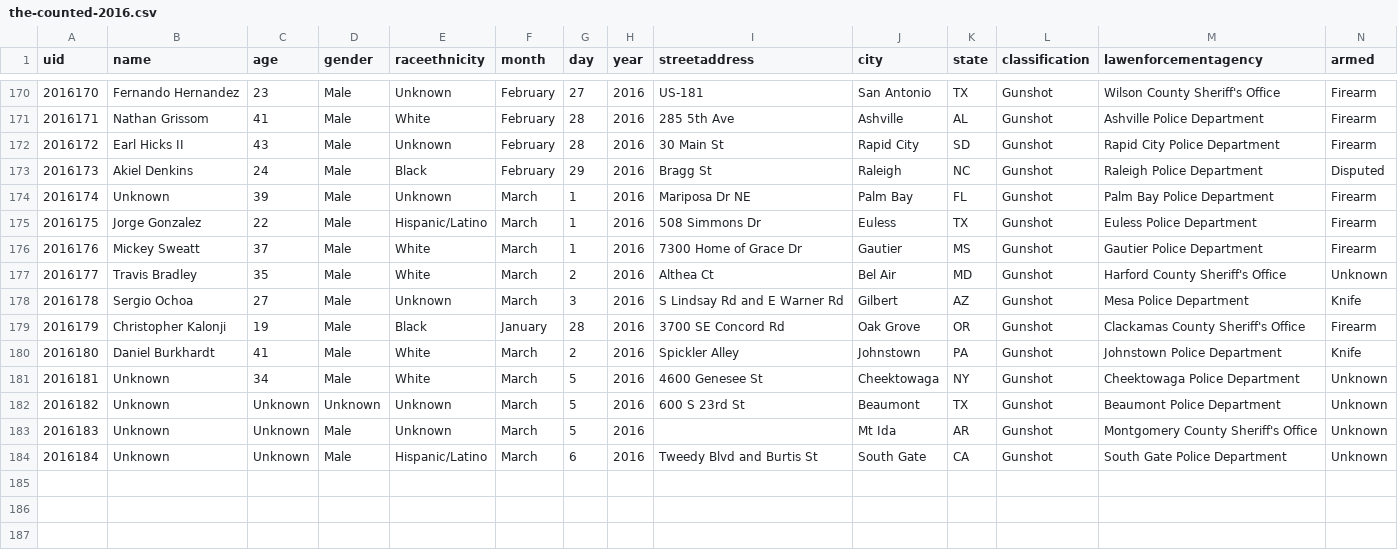
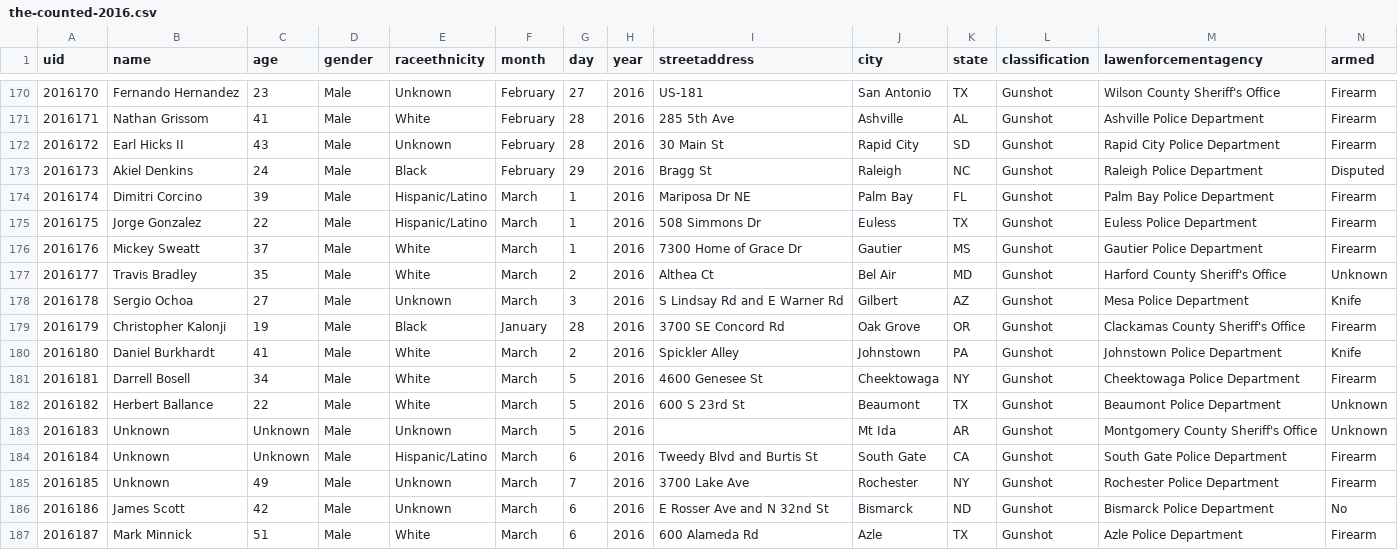
Before and after one commit to tigrevol8888/thecounted, a CSV file: data/the-counted-2016.csv, drawn as a sheet; only a part is shown, gaps mark what is left out.

Commit message:
Add latest data from the Guardian's "The Counted"
Taken from https://interactive.guim.co.uk/2015/the-counted/thecounted-data.zip, as requested at 2016-03-07 22:20:02. Content length was 209,964 bytes.

ZIP file contained:

  the-counted-2015.csv
    179,696 bytes
    Last modified 2016-03-07 16:24:32
  the-counted-2016.csv
    29,638 bytes
    Last modified 2016-03-07 16:24:32
  README.txt
    280 bytes
    Last modified 2016-03-07 16:24:32

Response headers were:

  content-length:                209964
  via:                           1.1 varnish
  x-cache:                       MISS
  access-control-expose-headers: Date
  x-amz-id-2:                    aOfkaBTnUzncOHYus62TqTjZyla42Zbr6EKQcQA31AkB+LXBNkarvimsLOQ9LywuRnD6J1Wb8cE=
  accept-ranges:                 bytes
  x-timer:                       S1457389202.289979,VS0,VE113
  server:                        AmazonS3
  last-modified:                 Mon, 07 Mar 2016 21:25:04 GMT
  connection:                    keep-alive
  x-amz-request-id:              1BD5C5B145D1DF4D
  x-cache-hits:                  0
  etag:                          "4568a63df6fb57e82532b0b26303ff25"
  x-served-by:                   cache-jfk1037-JFK
  cache-control:                 max-age=20
  date:                          Mon, 07 Mar 2016 22:20:02 GMT
  access-control-allow-origin:   *
  access-control-allow-headers:  Accept,Authorization,Cache-Control,Content-Type,DNT,If-Modified-Since,Keep-Alive,Origin,User-Agent,X-Mx-ReqToken,X-Requested-With
  content-type:                  application/zip
  age:                           0
  access-control-allow-methods:  GET, POST, PUT, DELETE, OPTIONS

```diff
--- a/data/the-counted-2016.csv
+++ b/data/the-counted-2016.csv
@@ -173,3 +173,3 @@ uid,name,age,gender,raceethnicity,month,day,year,streetaddress,city,state,classi
 "2016173","Akiel Denkins","24","Male","Black","February","29","2016","Bragg St","Raleigh","NC","Gunshot","Raleigh Police Department","Disputed"
-"2016174","Unknown","39","Male","Unknown","March","1","2016","Mariposa Dr NE","Palm Bay","FL","Gunshot","Palm Bay Police Department","Firearm"
+"2016174","Dimitri Corcino","39","Male","Hispanic/Latino","March","1","2016","Mariposa Dr NE","Palm Bay","FL","Gunshot","Palm Bay Police Department","Firearm"
 "2016175","Jorge Gonzalez","22","Male","Hispanic/Latino","March","1","2016","508 Simmons Dr","Euless","TX","Gunshot","Euless Police Department","Firearm"
@@ -180,5 +180,8 @@ uid,name,age,gender,raceethnicity,month,day,year,streetaddress,city,state,classi
 "2016180","Daniel Burkhardt","41","Male","White","March","2","2016","Spickler Alley","Johnstown","PA","Gunshot","Johnstown Police Department","Knife"
-"2016181","Unknown","34","Male","White","March","5","2016","4600 Genesee St","Cheektowaga","NY","Gunshot","Cheektowaga Police Department","Unknown"
-"2016182","Unknown","Unknown","Unknown","Unknown","March","5","2016","600 S 23rd St","Beaumont","TX","Gunshot","Beaumont Police Department","Unknown"
+"2016181","Darrell Bosell","34","Male","White","March","5","2016","4600 Genesee St","Cheektowaga","NY","Gunshot","Cheektowaga Police Department","Firearm"
+"2016182","Herbert Ballance","22","Male","White","March","5","2016","600 S 23rd St","Beaumont","TX","Gunshot","Beaumont Police Department","Unknown"
 "2016183","Unknown","Unknown","Male","Unknown","March","5","2016","","Mt Ida","AR","Gunshot","Montgomery County Sheriff's Office","Unknown"
-"2016184","Unknown","Unknown","Male","Hispanic/Latino","March","6","2016","Tweedy Blvd and Burtis St","South Gate","CA","Gunshot","South Gate Police Department","Unknown"
+"2016184","Unknown","Unknown","Male","Hispanic/Latino","March","6","2016","Tweedy Blvd and Burtis St","South Gate","CA","Gunshot","South Gate Police Department","Firearm"
+"2016185","Unknown","49","Male","Unknown","March","7","2016","3700 Lake Ave","Rochester","NY","Gunshot","Rochester Police Department","Firearm"
+"2016186","James Scott","42","Male","Unknown","March","6","2016","E Rosser Ave and N 32nd St","Bismarck","ND","Gunshot","Bismarck Police Department","No"
+"2016187","Mark Minnick","51","Male","White","March","6","2016","600 Alameda Rd","Azle","TX","Gunshot","Azle Police Department","Firearm"
```
